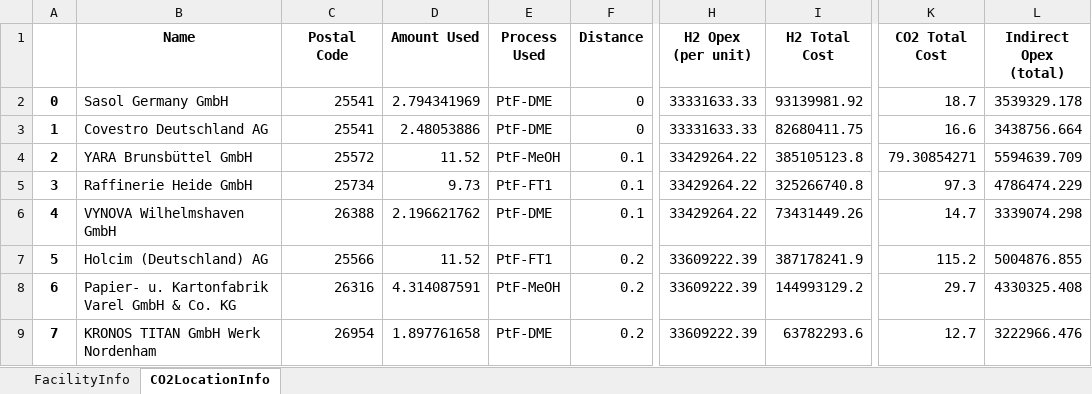
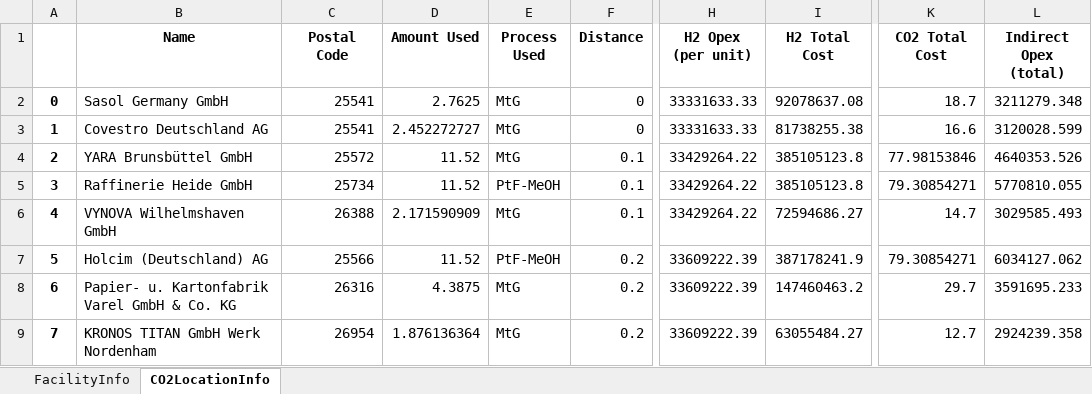
Before and after one commit to jtrobinson57/fscmodel-single-step, an Excel workbook: output.xlsx, sheet CO2LocationInfo, drawn as a sheet; only a part is shown, gaps mark what is left out; values as stored, in another font and other column widths than the file's, no borders; the diff covers the shown part only; the diff names each change by its address in the sheet, - before the commit and + after, or states it on an @@ line.

```diff
--- a/output.xlsx (sheet CO2LocationInfo)
+++ b/output.xlsx (sheet CO2LocationInfo)
-D2 (Amount Used): 2.794341969
+D2 (Amount Used): 2.7625
-E2:E3 (Process Used): PtF-DME
+E2:E3 (Process Used): MtG
-I2 (H2 Total Cost): 93139981.92
+I2 (H2 Total Cost): 92078637.08
-L2 (Indirect Opex (total)): 3539329.178
+L2 (Indirect Opex (total)): 3211279.348
-D3 (Amount Used): 2.48053886
+D3 (Amount Used): 2.452272727
-I3 (H2 Total Cost): 82680411.75
+I3 (H2 Total Cost): 81738255.38
-L3 (Indirect Opex (total)): 3438756.664
+L3 (Indirect Opex (total)): 3120028.599
-E4 (Process Used): PtF-MeOH
+E4 (Process Used): MtG
-K4 (CO2 Total Cost): 79.30854271
+K4 (CO2 Total Cost): 77.98153846
-L4 (Indirect Opex (total)): 5594639.709
+L4 (Indirect Opex (total)): 4640353.526
-D5 (Amount Used): 9.73
+D5 (Amount Used): 11.52
-E5 (Process Used): PtF-FT1
+E5 (Process Used): PtF-MeOH
-I5 (H2 Total Cost): 325266740.8
+I5 (H2 Total Cost): 385105123.8
-K5 (CO2 Total Cost): 97.3
+K5 (CO2 Total Cost): 79.30854271
-L5 (Indirect Opex (total)): 4786474.229
+L5 (Indirect Opex (total)): 5770810.055
-D6 (Amount Used): 2.196621762
+D6 (Amount Used): 2.171590909
-E6 (Process Used): PtF-DME
+E6 (Process Used): MtG
-I6 (H2 Total Cost): 73431449.26
+I6 (H2 Total Cost): 72594686.27
-L6 (Indirect Opex (total)): 3339074.298
+L6 (Indirect Opex (total)): 3029585.493
-E7 (Process Used): PtF-FT1
+E7 (Process Used): PtF-MeOH
-K7 (CO2 Total Cost): 115.2
+K7 (CO2 Total Cost): 79.30854271
-L7 (Indirect Opex (total)): 5004876.855
+L7 (Indirect Opex (total)): 6034127.062
-D8 (Amount Used): 4.314087591
+D8 (Amount Used): 4.3875
-E8 (Process Used): PtF-MeOH
+E8 (Process Used): MtG
-I8 (H2 Total Cost): 144993129.2
+I8 (H2 Total Cost): 147460463.2
-L8 (Indirect Opex (total)): 4330325.408
+L8 (Indirect Opex (total)): 3591695.233
-D9 (Amount Used): 1.897761658
+D9 (Amount Used): 1.876136364
-E9 (Process Used): PtF-DME
+E9 (Process Used): MtG
-I9 (H2 Total Cost): 63782293.6
+I9 (H2 Total Cost): 63055484.27
-L9 (Indirect Opex (total)): 3222966.476
+L9 (Indirect Opex (total)): 2924239.358
```
Also changed, not shown: 4 added rows, 25 removed rows, 95 edited cells and row numbers in column A elsewhere in this sheet, sheet FacilityInfo, input_BAT2030.xlsx, input_BSZ2030.xlsx, 3 other files.
